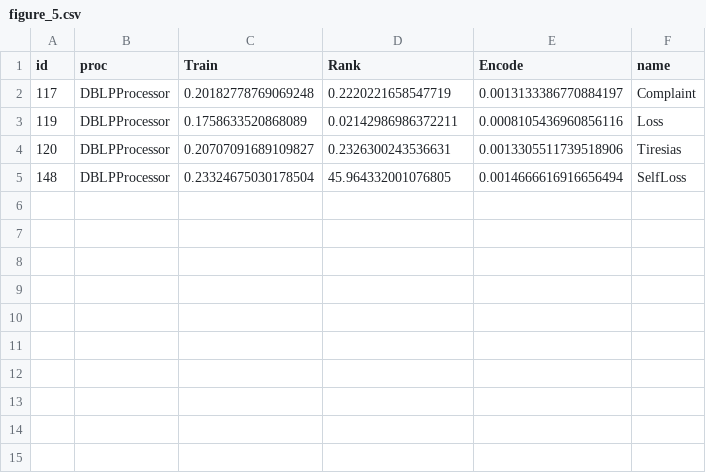
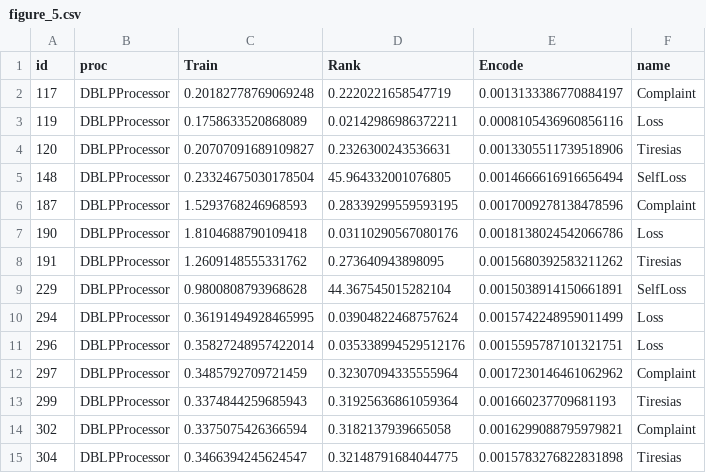
Before and after one commit to cudbg/rain-scripts, a CSV file: data/figure_5.csv, drawn as a sheet.

```diff
--- a/data/figure_5.csv
+++ b/data/figure_5.csv
@@ -5 +5,11 @@ id,proc,Train,Rank,Encode,name
 148,DBLPProcessor,0.23324675030178504,45.964332001076805,0.0014666616916656494,SelfLoss
+187,DBLPProcessor,1.5293768246968593,0.28339299559593195,0.0017009278138478596,Complaint
+190,DBLPProcessor,1.8104688790109418,0.03110290567080176,0.0018138024542066786,Loss
+191,DBLPProcessor,1.2609148555331762,0.273640943898095,0.0015680392583211262,Tiresias
+229,DBLPProcessor,0.9800808793968628,44.367545015282104,0.0015038914150661891,SelfLoss
+294,DBLPProcessor,0.36191494928465995,0.03904822468757624,0.0015742248959011499,Loss
+296,DBLPProcessor,0.35827248957422014,0.035338994529512176,0.0015595787101321751,Loss
+297,DBLPProcessor,0.3485792709721459,0.32307094335555964,0.0017230146461062962,Complaint
+299,DBLPProcessor,0.3374844259685943,0.31925636861059364,0.001660237709681193,Tiresias
+302,DBLPProcessor,0.3375075426366594,0.3182137939665058,0.0016299088795979821,Complaint
+304,DBLPProcessor,0.3466394245624547,0.32148791684044775,0.0015783276822831898,Tiresias
```
Also changed, not shown: data/figure_3a.csv, data/figure_4.csv, 27 other files.
